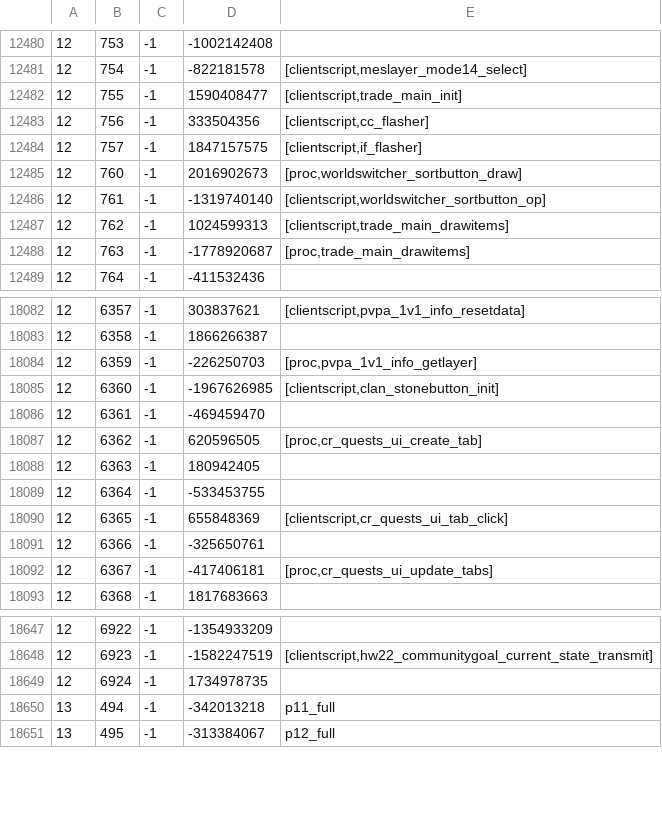
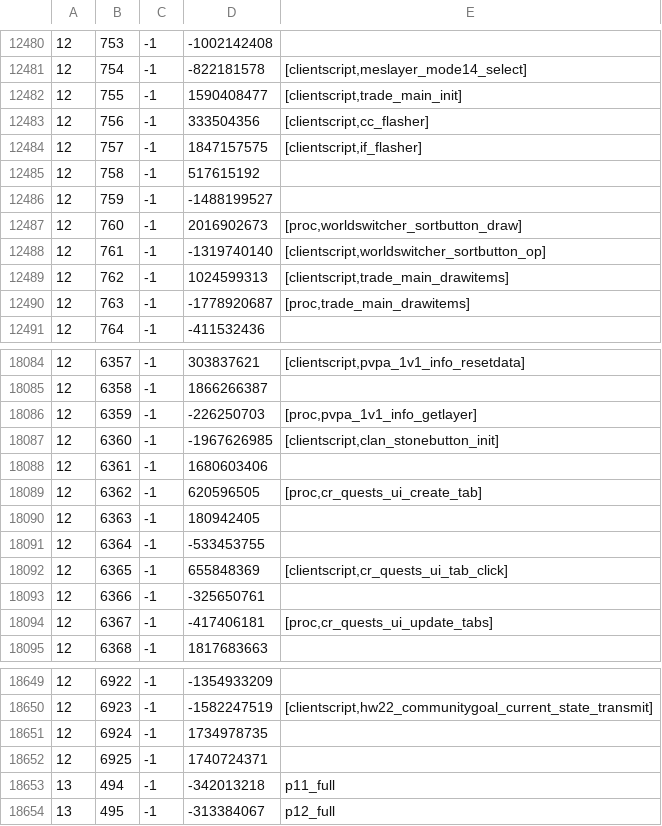
Before and after one commit to Joshua-F/cache-names, a TSV file: names.tsv, drawn as a sheet; only a part is shown, gaps mark what is left out.

```diff
--- a/names.tsv
+++ b/names.tsv
@@ -12484,2 +12484,4 @@
 12	757	-1	1847157575	[clientscript,if_flasher]
+12	758	-1	517615192	
+12	759	-1	-1488199527	
 12	760	-1	2016902673	[proc,worldswitcher_sortbutton_draw]
@@ -18085,3 +18087,3 @@
 12	6360	-1	-1967626985	[clientscript,clan_stonebutton_init]
-12	6361	-1	-469459470	
+12	6361	-1	1680603406	
 12	6362	-1	620596505	[proc,cr_quests_ui_create_tab]
@@ -18649,2 +18651,3 @@
 12	6924	-1	1734978735	
+12	6925	-1	1740724371	
 13	494	-1	-342013218	p11_full
```
Also changed, not shown: name-hashes.tsv.
